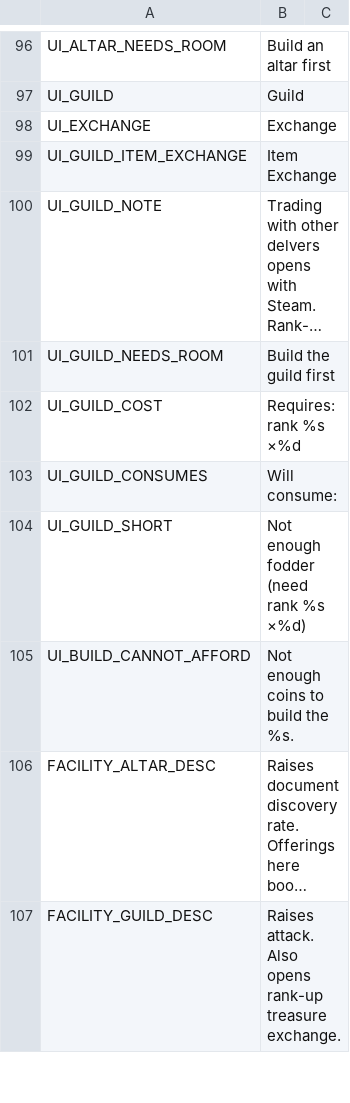
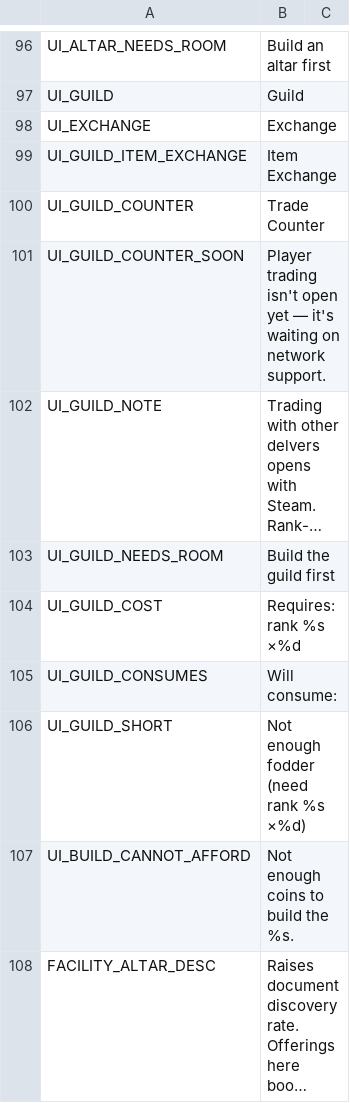
Before and after one commit to jinsei0604/UnderDesk, a CSV file: locale/en.csv, drawn as a sheet; only a part is shown, gaps mark what is left out; the shorter side is filled out with more unchanged rows; long unchanged cells end in …; the diff names each change by its address in the sheet, - before the commit and + after, or states it on an @@ line.

```diff
--- a/locale/en.csv
+++ b/locale/en.csv
+row 100: UI_GUILD_COUNTER | Trade Counter
+row 101: UI_GUILD_COUNTER_SOON | Player trading isn't open yet — it's waiting on network support.
```
Also changed, not shown: locale/ja.csv, 4 other files.
